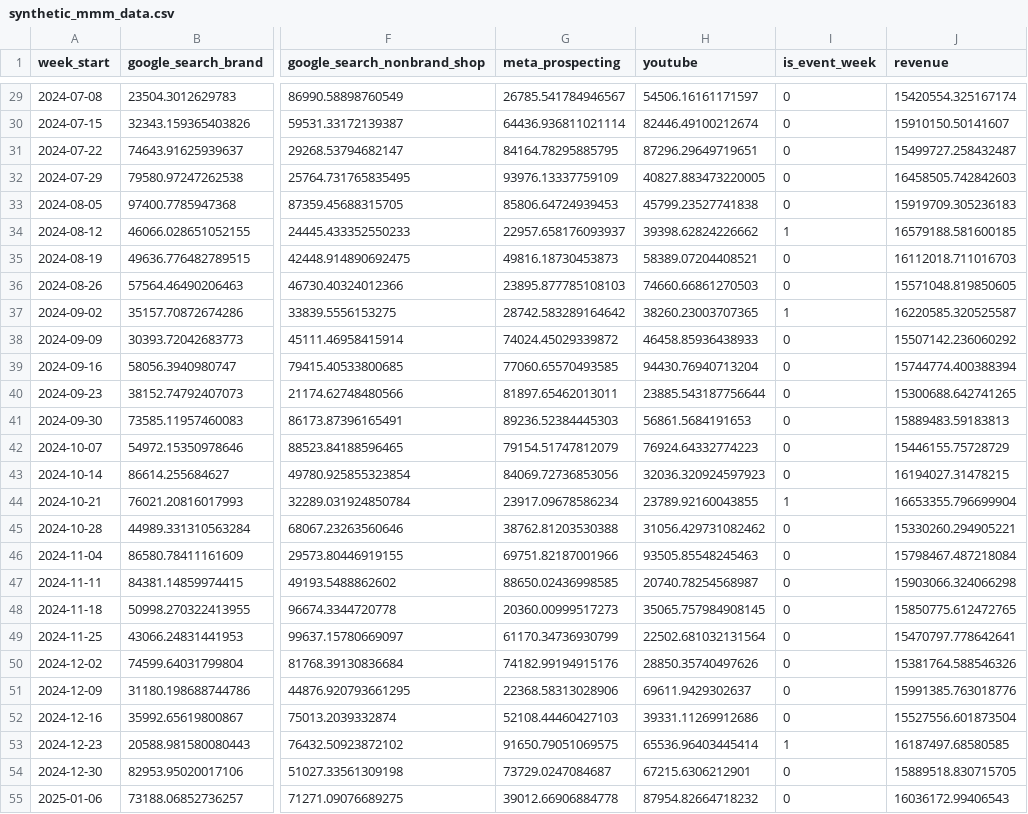
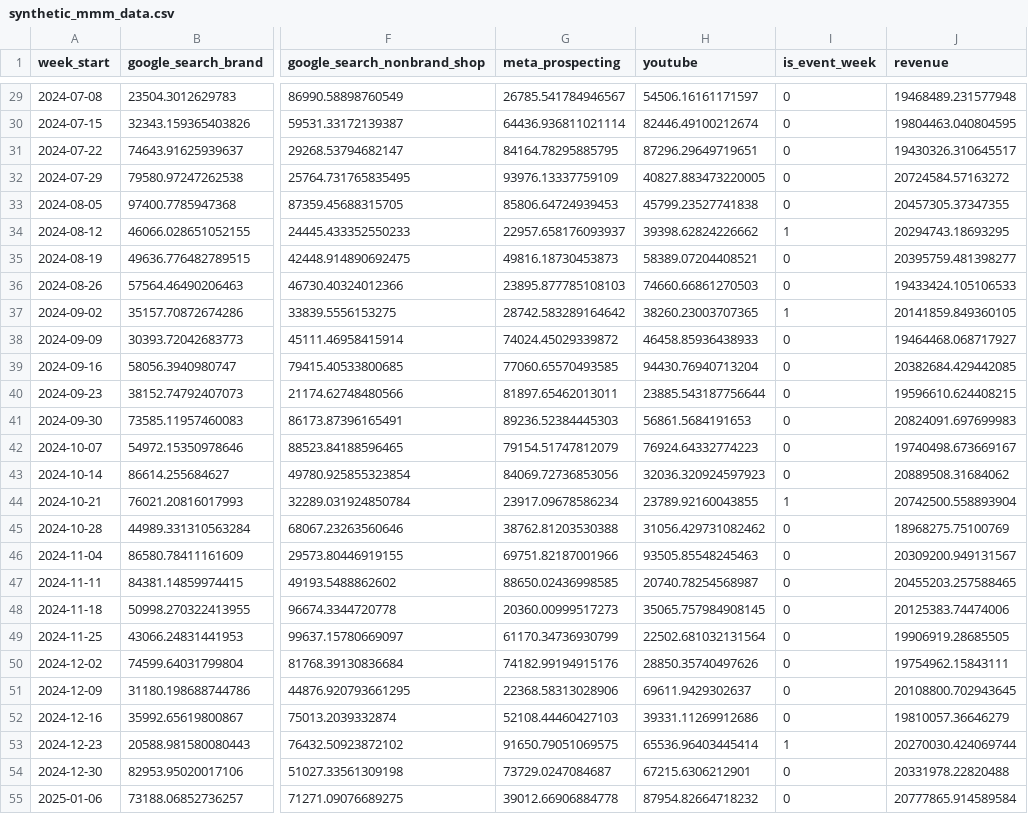
Before and after one commit to arinjain52-engmessi/bayesian-marketing-mix-model, a CSV file: synthetic_mmm_data.csv, drawn as a sheet; only a part is shown, gaps mark what is left out; the diff covers the shown part only; the diff names each change by its address in the sheet, - before the commit and + after, or states it on an @@ line.

```diff
--- a/synthetic_mmm_data.csv
+++ b/synthetic_mmm_data.csv
-J29 (revenue): 15420554.325167174
+J29 (revenue): 19468489.231577948
-J30 (revenue): 15910150.50141607
+J30 (revenue): 19804463.040804595
-J31 (revenue): 15499727.258432487
+J31 (revenue): 19430326.310645517
-J32 (revenue): 16458505.742842603
+J32 (revenue): 20724584.57163272
-J33 (revenue): 15919709.305236183
+J33 (revenue): 20457305.37347355
-J34 (revenue): 16579188.581600185
+J34 (revenue): 20294743.18693295
-J35 (revenue): 16112018.711016703
+J35 (revenue): 20395759.481398277
-J36 (revenue): 15571048.819850605
+J36 (revenue): 19433424.105106533
-J37 (revenue): 16220585.320525587
+J37 (revenue): 20141859.849360105
-J38 (revenue): 15507142.236060292
+J38 (revenue): 19464468.068717927
-J39 (revenue): 15744774.400388394
+J39 (revenue): 20382684.429442085
-J40 (revenue): 15300688.642741265
+J40 (revenue): 19596610.624408215
-J41 (revenue): 15889483.59183813
+J41 (revenue): 20824091.697699983
-J42 (revenue): 15446155.75728729
+J42 (revenue): 19740498.673669167
-J43 (revenue): 16194027.31478215
+J43 (revenue): 20889508.31684062
-J44 (revenue): 16653355.796699904
+J44 (revenue): 20742500.558893904
-J45 (revenue): 15330260.294905221
+J45 (revenue): 18968275.75100769
-J46 (revenue): 15798467.487218084
+J46 (revenue): 20309200.949131567
-J47 (revenue): 15903066.324066298
+J47 (revenue): 20455203.257588465
-J48 (revenue): 15850775.612472765
+J48 (revenue): 20125383.74474006
-J49 (revenue): 15470797.778642641
+J49 (revenue): 19906919.28685505
-J50 (revenue): 15381764.588546326
+J50 (revenue): 19754962.15843111
-J51 (revenue): 15991385.763018776
+J51 (revenue): 20108800.702943645
-J52 (revenue): 15527556.601873504
+J52 (revenue): 19810057.36646279
-J53 (revenue): 16187497.68580585
+J53 (revenue): 20270030.424069744
-J54 (revenue): 15889518.830715705
+J54 (revenue): 20331978.22820488
-J55 (revenue): 16036172.99406543
+J55 (revenue): 20777865.914589584
```
Also changed, not shown: 93 edited cells elsewhere in this file, synthetic_ground_truth.csv, 9 other files.
